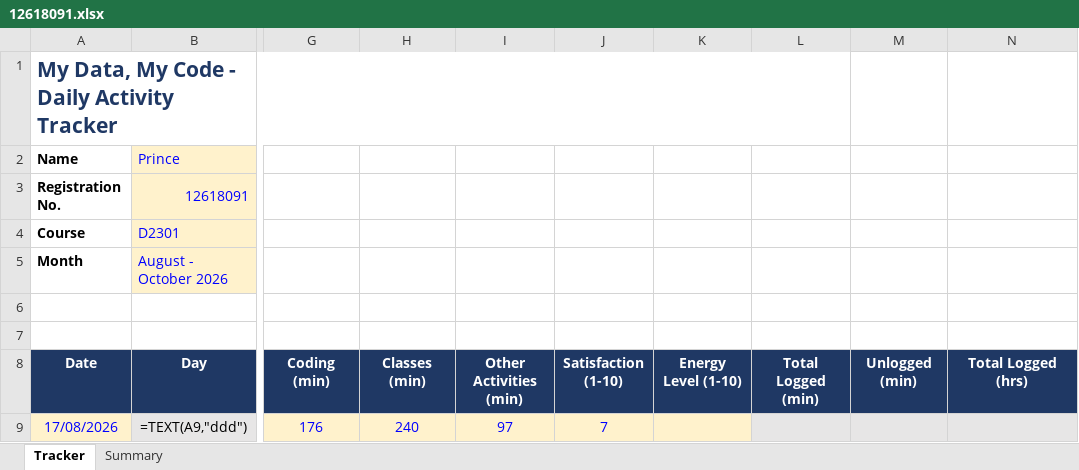
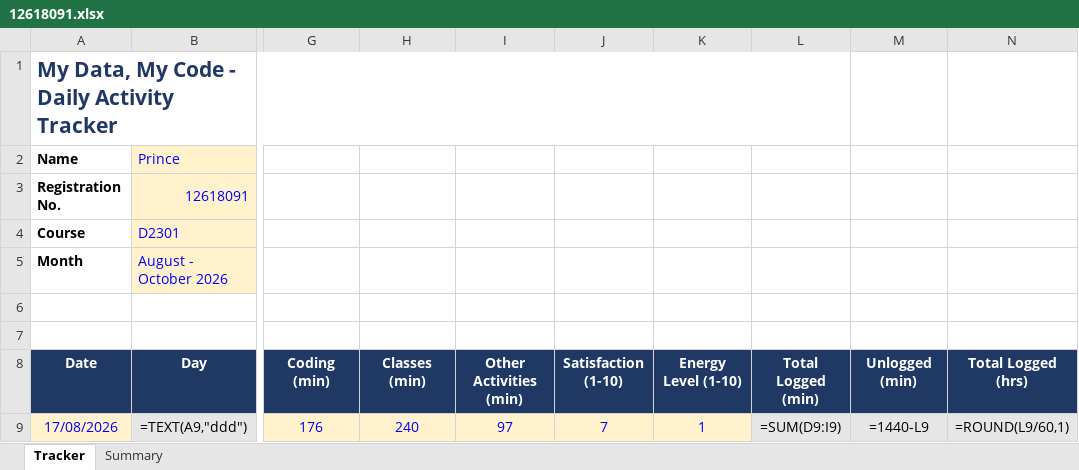
Before and after one commit to Prince160000/Cap776, an Excel workbook: 12618091.xlsx, sheet Tracker, drawn as a sheet; only a part is shown, gaps mark what is left out; values as stored, in another font and other column widths than the file's, no borders; formulas without a stored value are shown as written; conditional formats not drawn; the diff names each change by its address in the sheet, - before the commit and + after, or states it on an @@ line.

Commit message:
Update tracker 2026-08-17 (9/12): add Energy

```diff
--- a/12618091.xlsx (sheet Tracker)
+++ b/12618091.xlsx (sheet Tracker)
-K9: (empty)
+K9: 1
-L9: (empty)
+L9: =SUM(D9:I9)
-M9: (empty)
+M9: =1440-L9
-N9: (empty)
+N9: =ROUND(L9/60,1)
```
